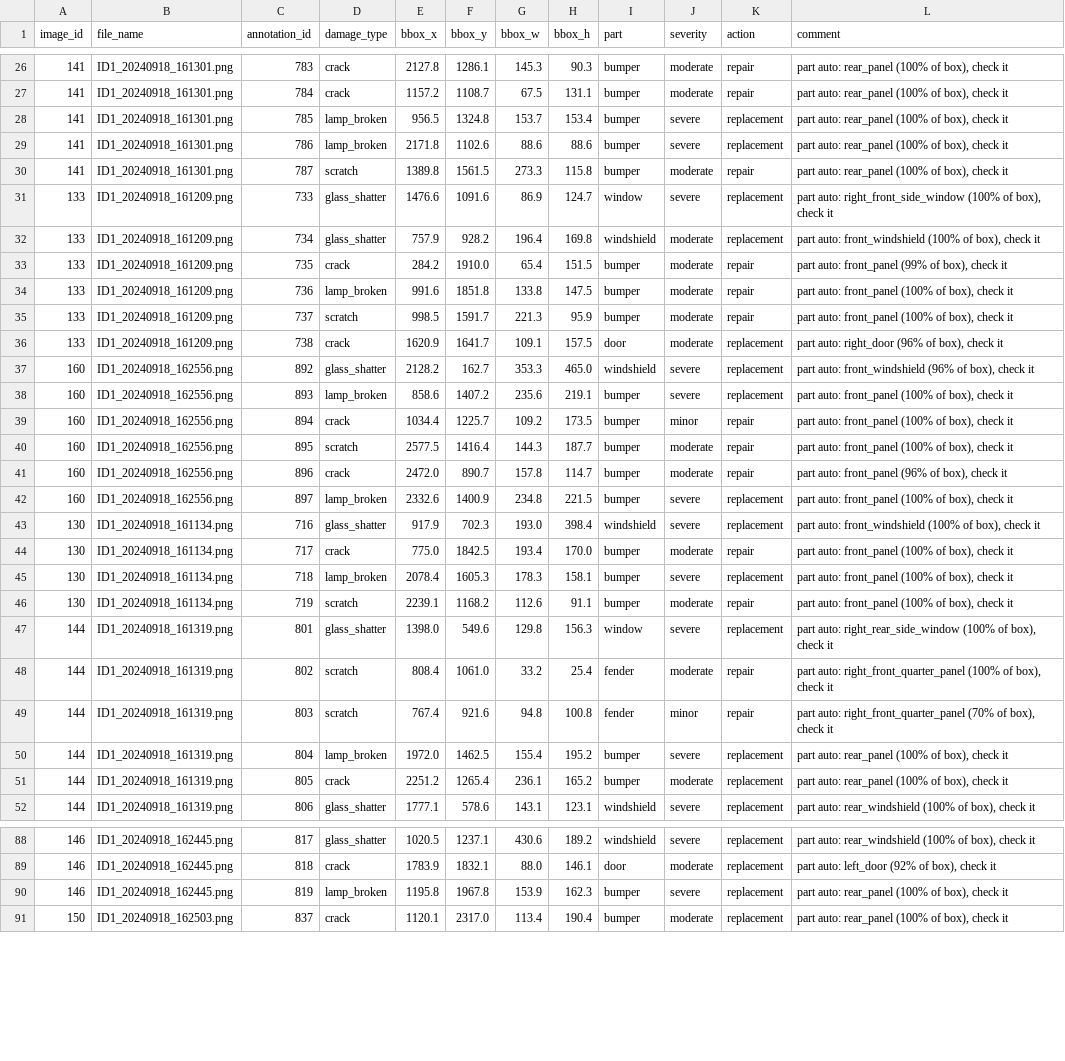
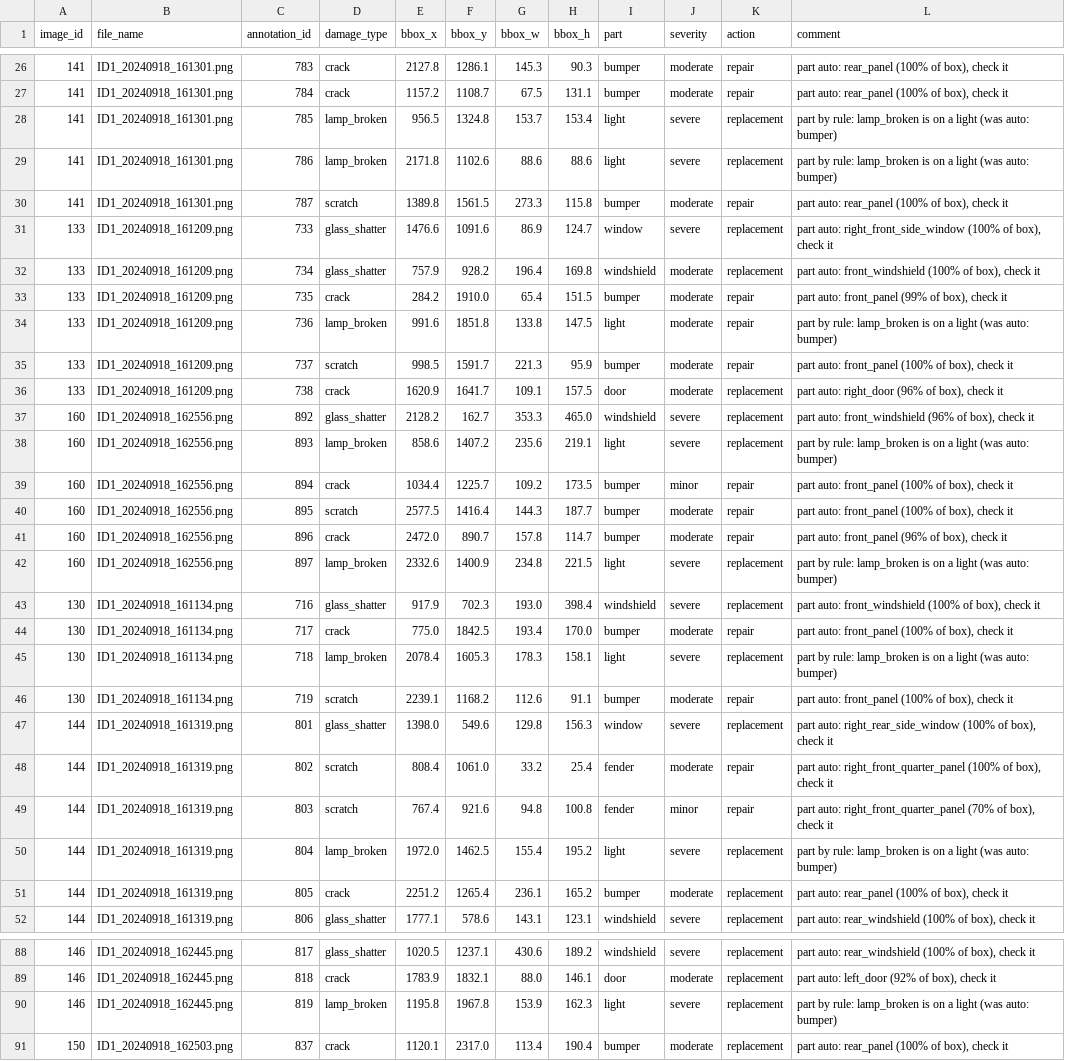
Before and after one commit to Matvey-N/car-damage-ai-pipeline, a CSV file: benchmark/labels_dev_A.csv, drawn as a sheet; only a part is shown, gaps mark what is left out; the diff covers the shown part only.

```diff
--- a/benchmark/labels_dev_A.csv
+++ b/benchmark/labels_dev_A.csv
@@ -27,4 +27,4 @@
 141;ID1_20240918_161301.png;784;crack;1157.2;1108.7;67.5;131.1;bumper;moderate;repair;part auto: rear_panel (100% of box), check it
-141;ID1_20240918_161301.png;785;lamp_broken;956.5;1324.8;153.7;153.4;bumper;severe;replacement;part auto: rear_panel (100% of box), check it
-141;ID1_20240918_161301.png;786;lamp_broken;2171.8;1102.6;88.6;88.6;bumper;severe;replacement;part auto: rear_panel (100% of box), check it
+141;ID1_20240918_161301.png;785;lamp_broken;956.5;1324.8;153.7;153.4;light;severe;replacement;part by rule: lamp_broken is on a light (was auto: bumper)
+141;ID1_20240918_161301.png;786;lamp_broken;2171.8;1102.6;88.6;88.6;light;severe;replacement;part by rule: lamp_broken is on a light (was auto: bumper)
 141;ID1_20240918_161301.png;787;scratch;1389.8;1561.5;273.3;115.8;bumper;moderate;repair;part auto: rear_panel (100% of box), check it
@@ -33,3 +33,3 @@
 133;ID1_20240918_161209.png;735;crack;284.2;1910.0;65.4;151.5;bumper;moderate;repair;part auto: front_panel (99% of box), check it
-133;ID1_20240918_161209.png;736;lamp_broken;991.6;1851.8;133.8;147.5;bumper;moderate;repair;part auto: front_panel (100% of box), check it
+133;ID1_20240918_161209.png;736;lamp_broken;991.6;1851.8;133.8;147.5;light;moderate;repair;part by rule: lamp_broken is on a light (was auto: bumper)
 133;ID1_20240918_161209.png;737;scratch;998.5;1591.7;221.3;95.9;bumper;moderate;repair;part auto: front_panel (100% of box), check it
@@ -37,3 +37,3 @@
 160;ID1_20240918_162556.png;892;glass_shatter;2128.2;162.7;353.3;465.0;windshield;severe;replacement;part auto: front_windshield (96% of box), check it
-160;ID1_20240918_162556.png;893;lamp_broken;858.6;1407.2;235.6;219.1;bumper;severe;replacement;part auto: front_panel (100% of box), check it
+160;ID1_20240918_162556.png;893;lamp_broken;858.6;1407.2;235.6;219.1;light;severe;replacement;part by rule: lamp_broken is on a light (was auto: bumper)
 160;ID1_20240918_162556.png;894;crack;1034.4;1225.7;109.2;173.5;bumper;minor;repair;part auto: front_panel (100% of box), check it
@@ -41,6 +41,6 @@
 160;ID1_20240918_162556.png;896;crack;2472.0;890.7;157.8;114.7;bumper;moderate;repair;part auto: front_panel (96% of box), check it
-160;ID1_20240918_162556.png;897;lamp_broken;2332.6;1400.9;234.8;221.5;bumper;severe;replacement;part auto: front_panel (100% of box), check it
+160;ID1_20240918_162556.png;897;lamp_broken;2332.6;1400.9;234.8;221.5;light;severe;replacement;part by rule: lamp_broken is on a light (was auto: bumper)
 130;ID1_20240918_161134.png;716;glass_shatter;917.9;702.3;193.0;398.4;windshield;severe;replacement;part auto: front_windshield (100% of box), check it
 130;ID1_20240918_161134.png;717;crack;775.0;1842.5;193.4;170.0;bumper;moderate;repair;part auto: front_panel (100% of box), check it
-130;ID1_20240918_161134.png;718;lamp_broken;2078.4;1605.3;178.3;158.1;bumper;severe;replacement;part auto: front_panel (100% of box), check it
+130;ID1_20240918_161134.png;718;lamp_broken;2078.4;1605.3;178.3;158.1;light;severe;replacement;part by rule: lamp_broken is on a light (was auto: bumper)
 130;ID1_20240918_161134.png;719;scratch;2239.1;1168.2;112.6;91.1;bumper;moderate;repair;part auto: front_panel (100% of box), check it
@@ -49,3 +49,3 @@
 144;ID1_20240918_161319.png;803;scratch;767.4;921.6;94.8;100.8;fender;minor;repair;part auto: right_front_quarter_panel (70% of box), check it
-144;ID1_20240918_161319.png;804;lamp_broken;1972.0;1462.5;155.4;195.2;bumper;severe;replacement;part auto: rear_panel (100% of box), check it
+144;ID1_20240918_161319.png;804;lamp_broken;1972.0;1462.5;155.4;195.2;light;severe;replacement;part by rule: lamp_broken is on a light (was auto: bumper)
 144;ID1_20240918_161319.png;805;crack;2251.2;1265.4;236.1;165.2;bumper;moderate;replacement;part auto: rear_panel (100% of box), check it
@@ -89,3 +89,3 @@
 146;ID1_20240918_162445.png;818;crack;1783.9;1832.1;88.0;146.1;door;moderate;replacement;part auto: left_door (92% of box), check it
-146;ID1_20240918_162445.png;819;lamp_broken;1195.8;1967.8;153.9;162.3;bumper;severe;replacement;part auto: rear_panel (100% of box), check it
+146;ID1_20240918_162445.png;819;lamp_broken;1195.8;1967.8;153.9;162.3;light;severe;replacement;part by rule: lamp_broken is on a light (was auto: bumper)
 150;ID1_20240918_162503.png;837;crack;1120.1;2317.0;113.4;190.4;bumper;moderate;replacement;part auto: rear_panel (100% of box), check it
```
Also changed, not shown: 30 edited cells elsewhere in this file, 5 other files.
